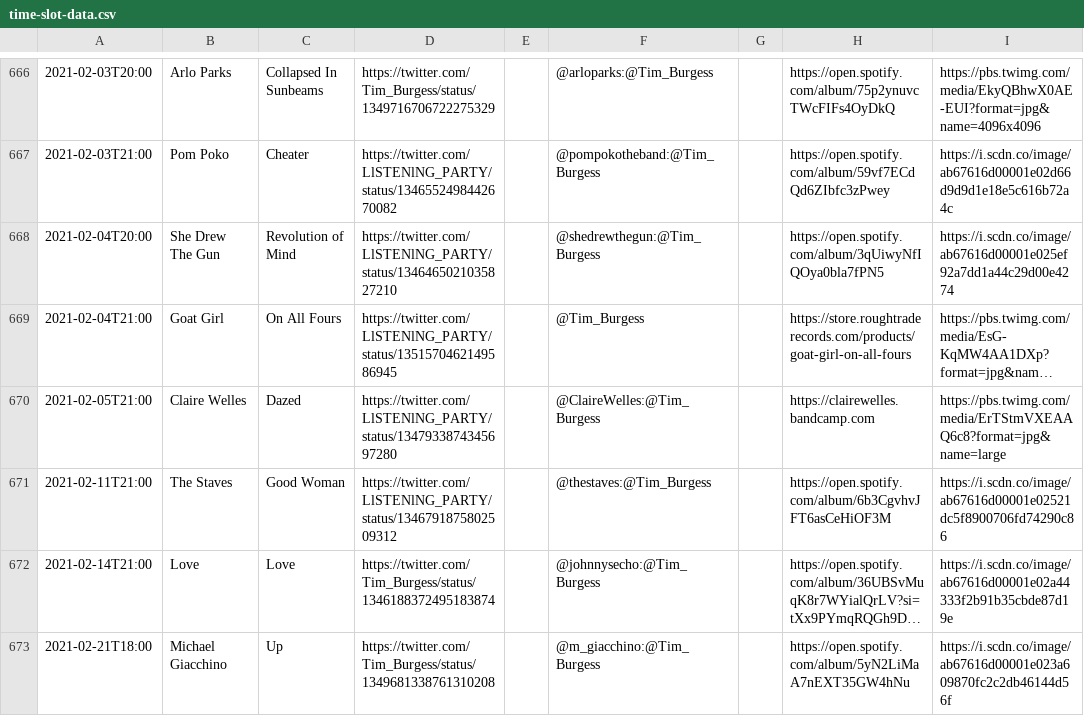
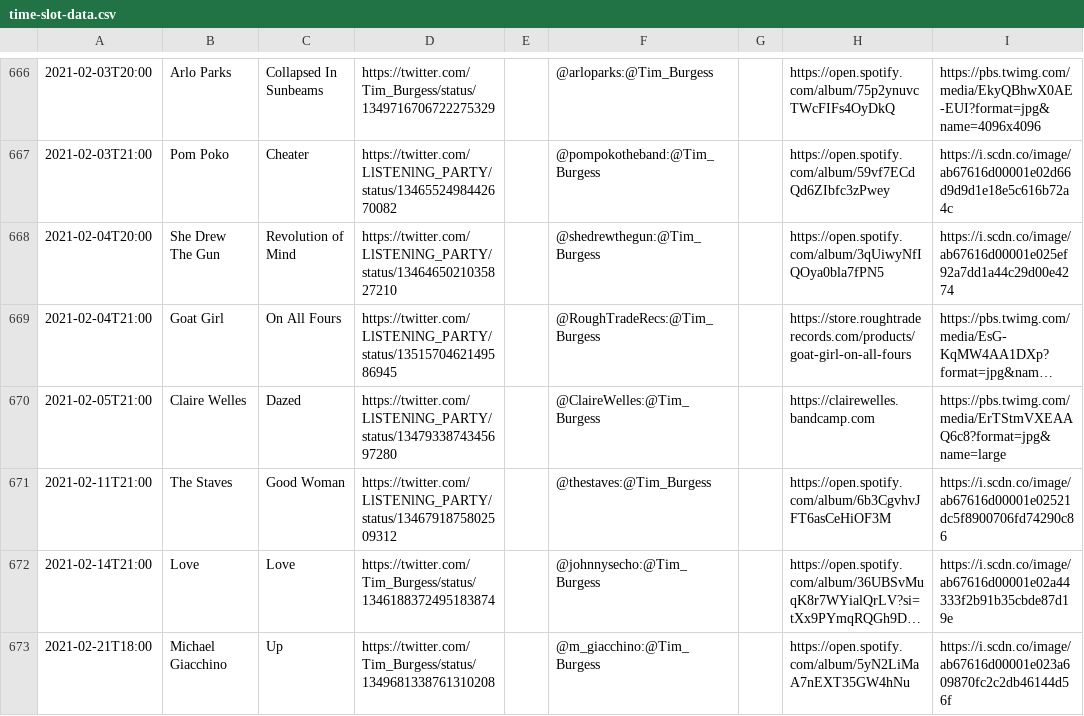
Before and after one commit to matbroughty/timstwitterlisteningparty, a CSV file: data/time-slot-data.csv, drawn as a sheet; only a part is shown, gaps mark what is left out; long unchanged cells end in …; the diff names each change by its address in the sheet, - before the commit and + after, or states it on an @@ line.

Commit message:
added roughtraderecs as tweeter for goat girl

```diff
--- a/data/time-slot-data.csv
+++ b/data/time-slot-data.csv
-F669: @Tim_Burgess
+F669: @RoughTradeRecs:@Tim_Burgess
```
